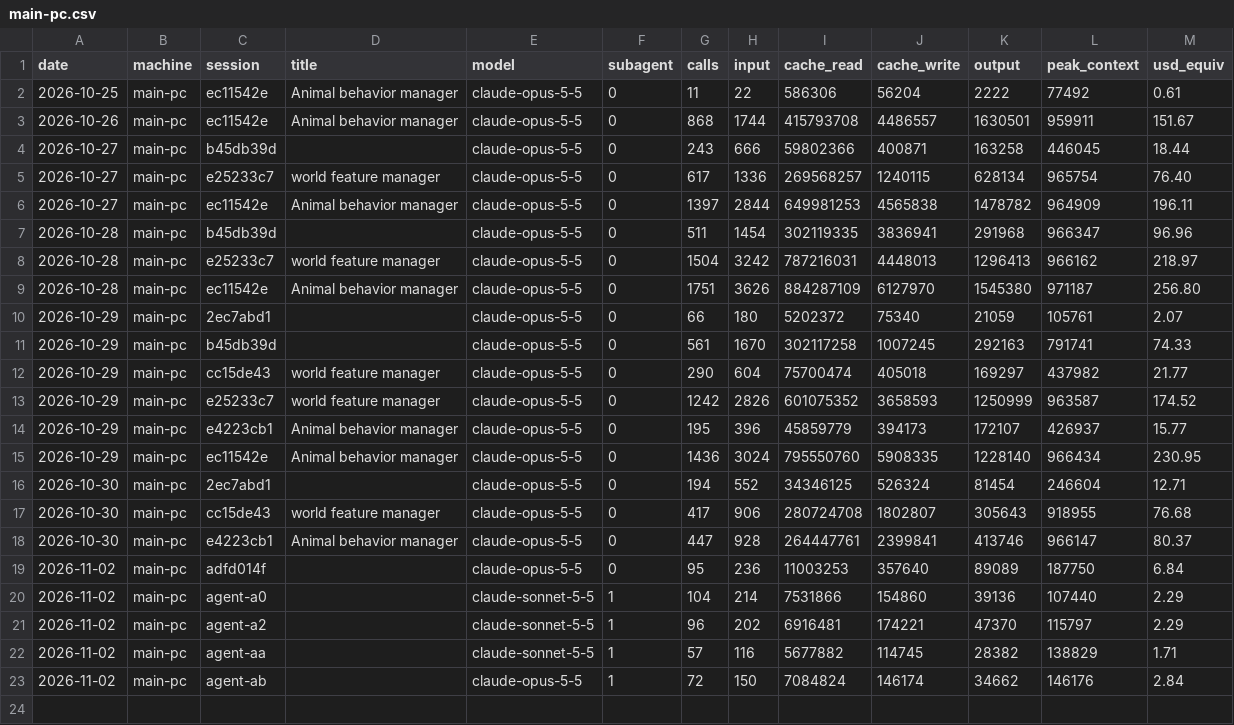
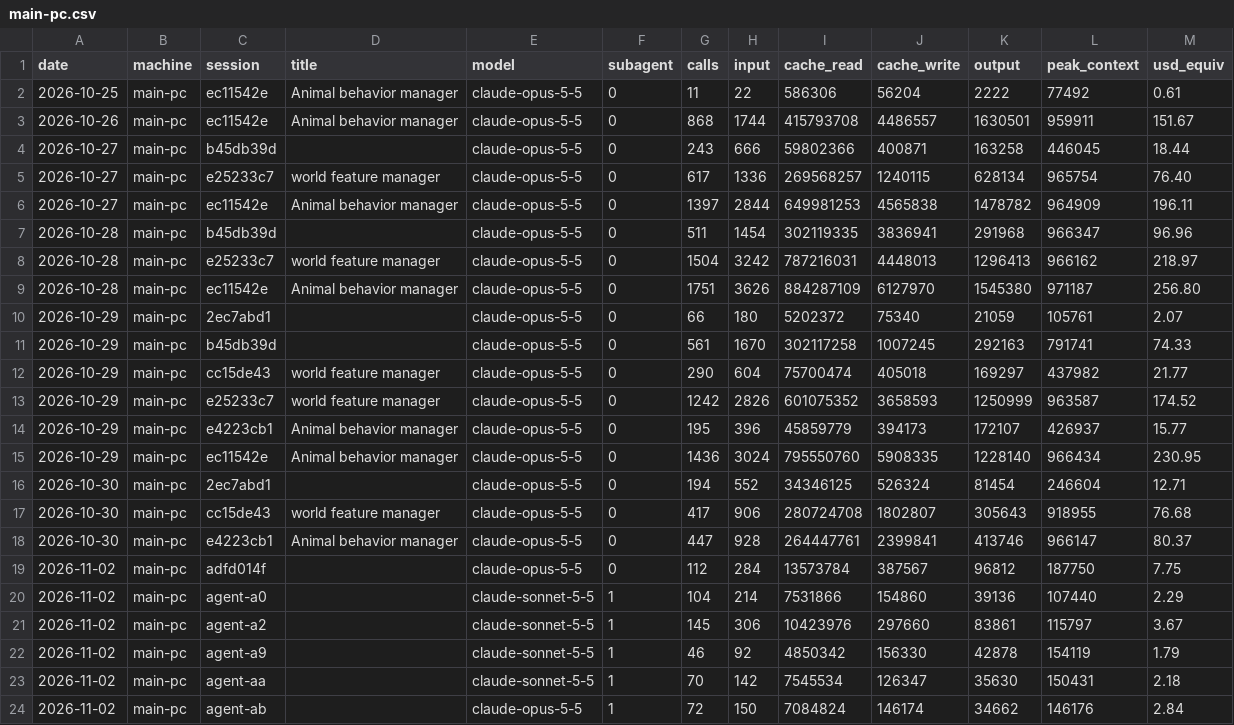
Before and after one commit to Skeleman/Punchy, a CSV file: COSTS/main-pc.csv, drawn as a sheet.

```diff
--- a/COSTS/main-pc.csv
+++ b/COSTS/main-pc.csv
@@ -18,6 +18,7 @@ date,machine,session,title,model,subagent,calls,input,cache_read,cache_write,out
 2026-10-30,main-pc,e4223cb1,Animal behavior manager,claude-opus-5-5,0,447,928,264447761,2399841,413746,966147,80.37
-2026-11-02,main-pc,adfd014f,,claude-opus-5-5,0,95,236,11003253,357640,89089,187750,6.84
+2026-11-02,main-pc,adfd014f,,claude-opus-5-5,0,112,284,13573784,387567,96812,187750,7.75
 2026-11-02,main-pc,agent-a0,,claude-sonnet-5-5,1,104,214,7531866,154860,39136,107440,2.29
-2026-11-02,main-pc,agent-a2,,claude-sonnet-5-5,1,96,202,6916481,174221,47370,115797,2.29
-2026-11-02,main-pc,agent-aa,,claude-sonnet-5-5,1,57,116,5677882,114745,28382,138829,1.71
+2026-11-02,main-pc,agent-a2,,claude-sonnet-5-5,1,145,306,10423976,297660,83861,115797,3.67
+2026-11-02,main-pc,agent-a9,,claude-sonnet-5-5,1,46,92,4850342,156330,42878,154119,1.79
+2026-11-02,main-pc,agent-aa,,claude-sonnet-5-5,1,70,142,7545534,126347,35630,150431,2.18
 2026-11-02,main-pc,agent-ab,,claude-opus-5-5,1,72,150,7084824,146174,34662,146176,2.84
```
Also changed, not shown: 2 other files.
